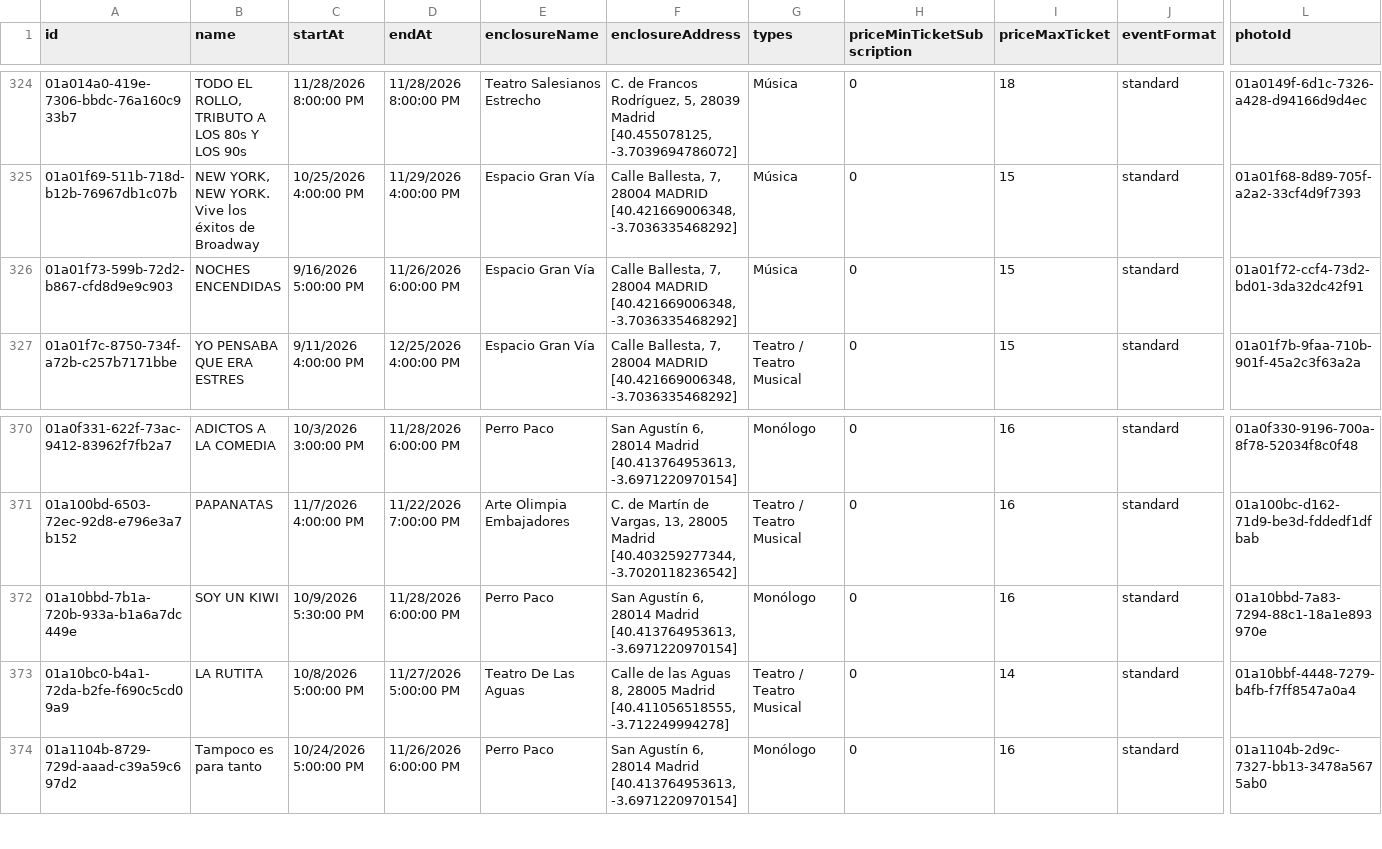
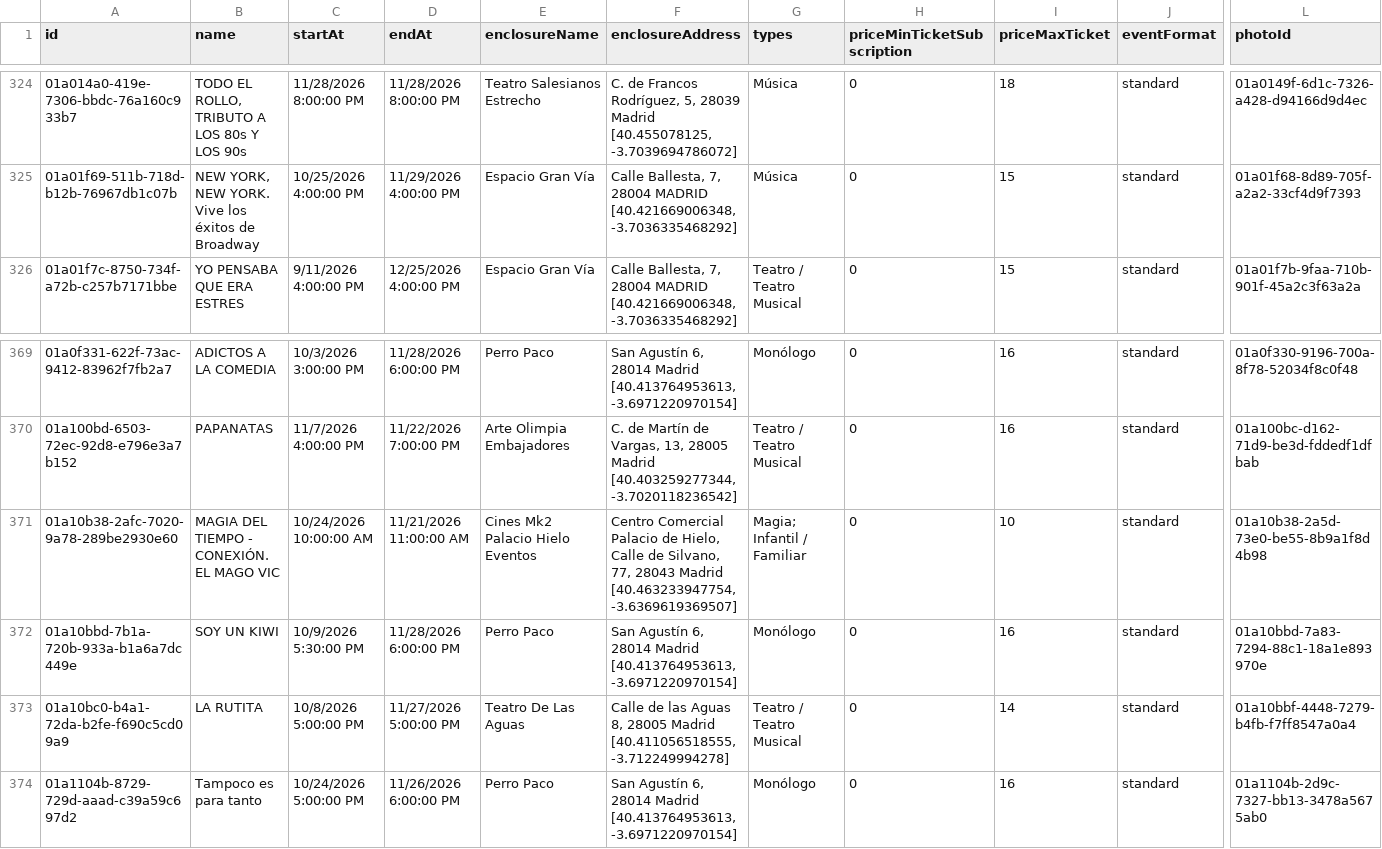
Before and after one commit to valonsot/ScheduleScript, a CSV file: nombres_eventos.csv, drawn as a sheet; only a part is shown, gaps mark what is left out; removed rows and columns are numbered as before the commit, all else as after; rows hold the shown columns only; the diff names each change by its address in the sheet, - before the commit and + after, or states it on an @@ line.

```diff
--- a/nombres_eventos.csv
+++ b/nombres_eventos.csv
-row 326: 01a01f73-599b-72d2-b867-cfd8d9e9c903 | NOCHES ENCENDIDAS | 9/16/2026 5:00:00 PM | 11/26/2026 6:00:00 PM | Espacio Gran Vía | Calle Ballesta, 7, 28004 MADRID [40.421669006348, -3.7036335468292] | Música | 0 | 15 | standard | 01a01f72-ccf4-73d2-bd01-3da32dc42f91
+row 371: 01a10b38-2afc-7020-9a78-289be2930e60 | MAGIA DEL TIEMPO - CONEXIÓN. EL MAGO VIC | 10/24/2026 10:00:00 AM | 11/21/2026 11:00:00 AM | Cines Mk2 Palacio Hielo Eventos | Centro Comercial Palacio de Hielo, Calle de Silvano, 77, 28043 Madrid [40.463233947754, -3.6369619369507] | Magia; Infantil / Familiar | 0 | 10 | standard | 01a10b38-2a5d-73e0-be55-8b9a1f8d4b98
```
